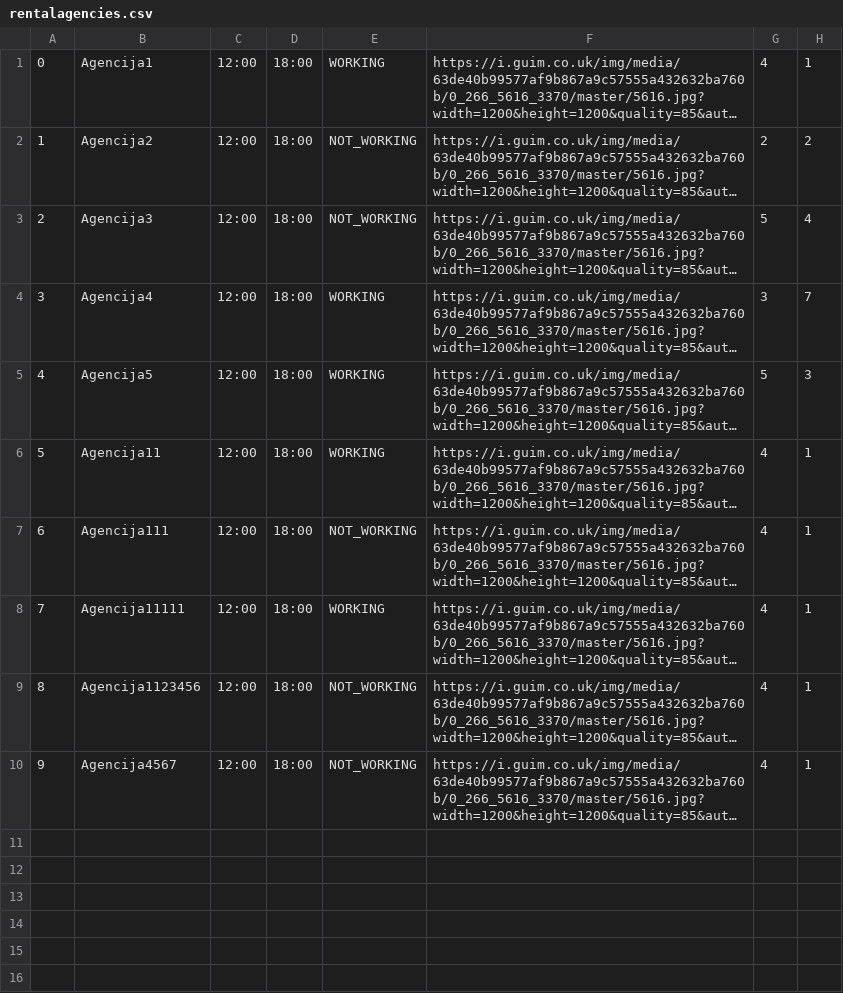
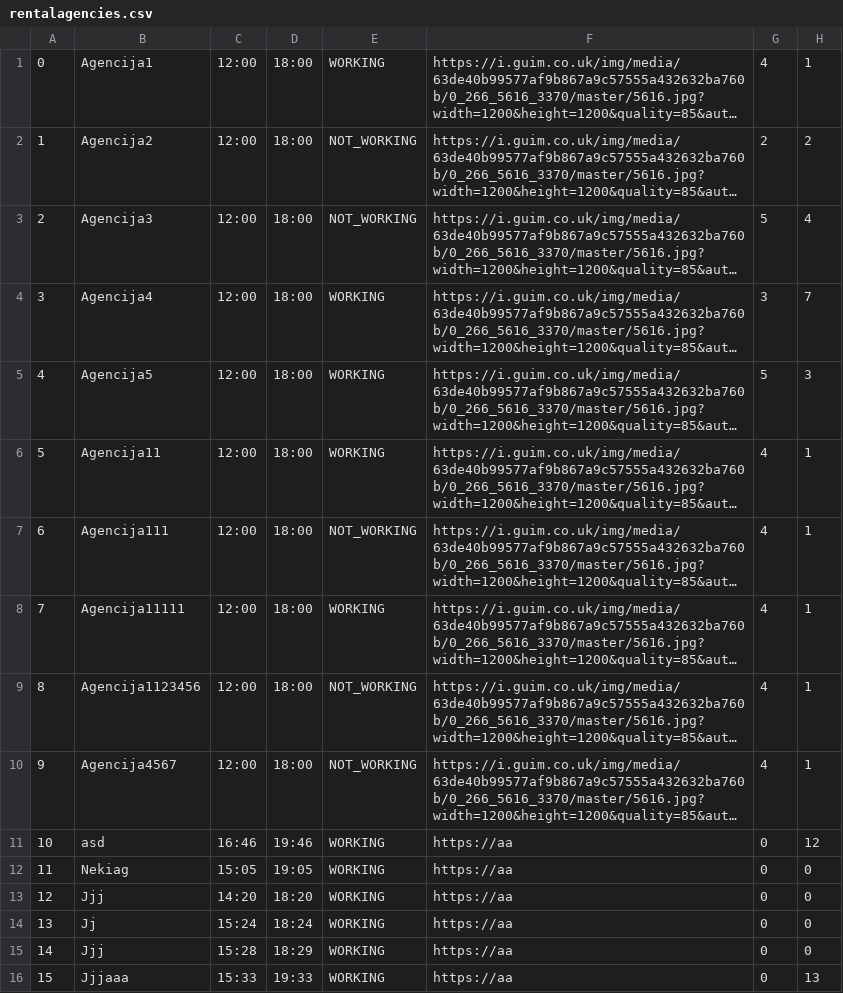
Before and after one commit to Ratherthicc/CarRentalWebProject, a CSV file: WebProj/WebShopREST/WebContent/data/rentalagencies.csv, drawn as a sheet; long unchanged cells end in …; the diff names each change by its address in the sheet, - before the commit and + after, or states it on an @@ line.

```diff
--- a/WebProj/WebShopREST/WebContent/data/rentalagencies.csv
+++ b/WebProj/WebShopREST/WebContent/data/rentalagencies.csv
+row 11: 10 | asd | 16:46 | 19:46 | WORKING | https://aa | 0 | 12
+row 12: 11 | Nekiag | 15:05 | 19:05 | WORKING | https://aa | 0 | 0
+row 13: 12 | Jjj | 14:20 | 18:20 | WORKING | https://aa | 0 | 0
+row 14: 13 | Jj | 15:24 | 18:24 | WORKING | https://aa | 0 | 0
+row 15: 14 | Jjj | 15:28 | 18:29 | WORKING | https://aa | 0 | 0
+row 16: 15 | Jjjaaa | 15:33 | 19:33 | WORKING | https://aa | 0 | 13
```
Also changed, not shown: WebProj/WebShopREST/WebContent/data/locations.csv, WebProj/WebShopREST/WebContent/data/users.csv, 23 other files.
